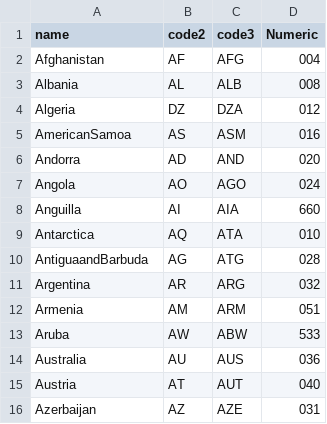
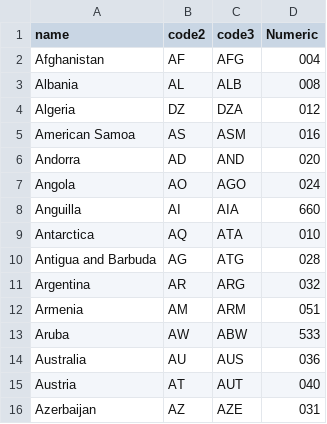
Before and after one commit to ddenley/Multi-Person-Quiz, a CSV file: static/data/codes_names.csv, drawn as a sheet; only a part is shown.

```diff
--- a/static/data/codes_names.csv
+++ b/static/data/codes_names.csv
@@ -4,3 +4,3 @@ Albania,AL,ALB,008
 Algeria,DZ,DZA,012
-AmericanSamoa,AS,ASM,016
+American Samoa,AS,ASM,016
 Andorra,AD,AND,020
@@ -9,3 +9,3 @@ Anguilla,AI,AIA,660
 Antarctica,AQ,ATA,010
-AntiguaandBarbuda,AG,ATG,028
+Antigua and Barbuda,AG,ATG,028
 Argentina,AR,ARG,032
```
Also changed, not shown: 5 other files.
